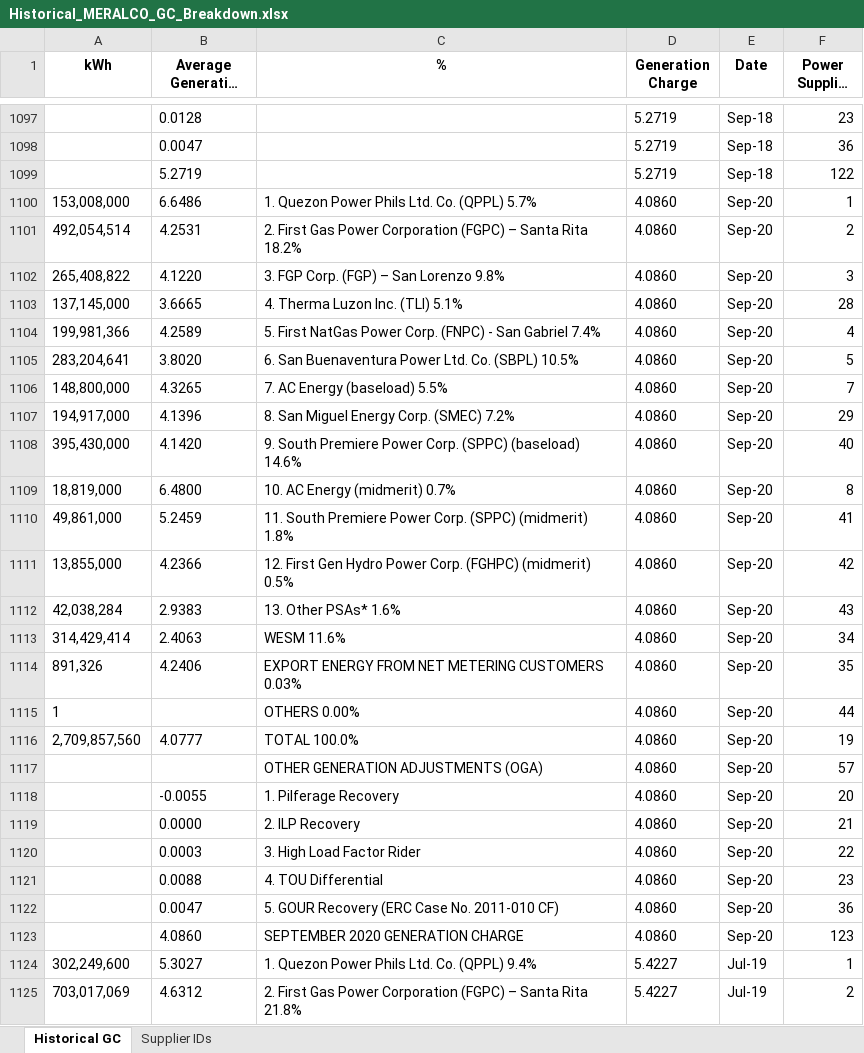
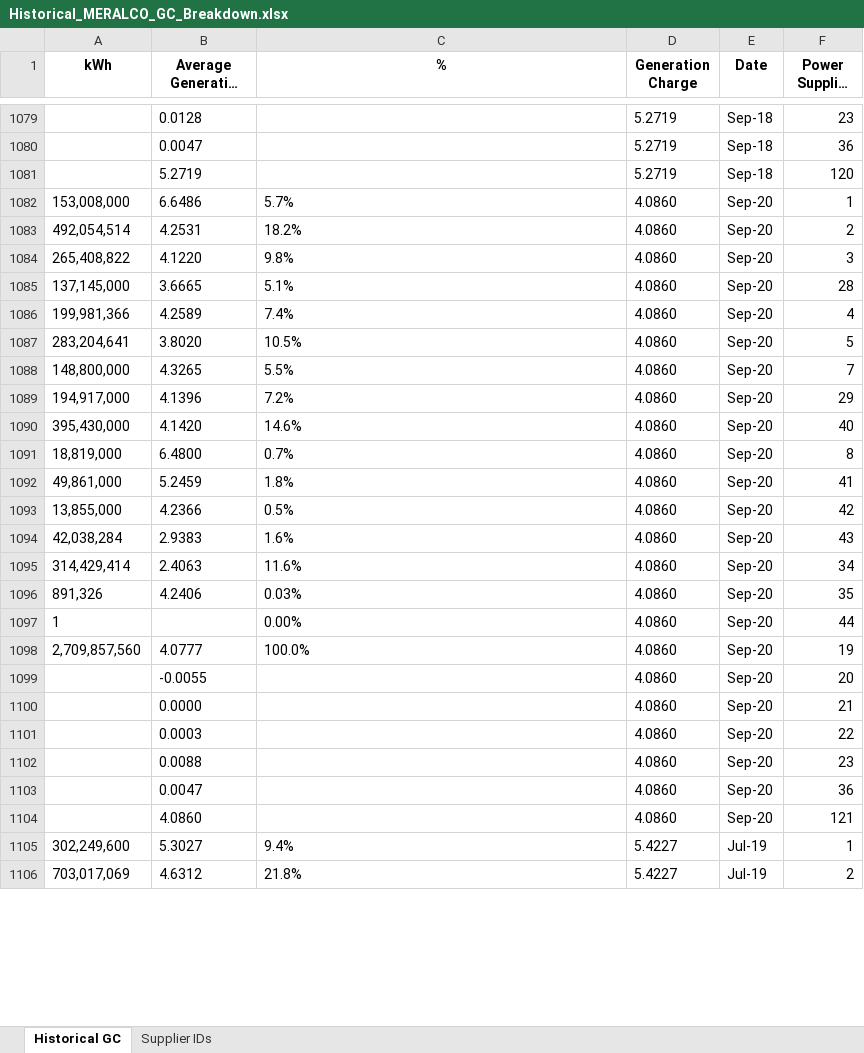
Before and after one commit to andreasenson/Scrape-DU-Generation-Charge, an Excel workbook: MERALCO/Historical_MERALCO_GC_Breakdown.xlsx, sheet Historical GC, drawn as a sheet; only a part is shown, gaps mark what is left out; long unchanged cells end in …; values as stored, in another font and other column widths than the file's, no borders; removed rows and columns are numbered as before the commit, all else as after; the diff covers the shown part only; the diff names each change by its address in the sheet, - before the commit and + after, or states it on an @@ line.

```diff
--- a/MERALCO/Historical_MERALCO_GC_Breakdown.xlsx (sheet Historical GC)
+++ b/MERALCO/Historical_MERALCO_GC_Breakdown.xlsx (sheet Historical GC)
-F1081 (Power Supplier ID): 122
+F1081 (Power Supplier ID): 120
-C1082 (%): 1. Quezon Power Phils Ltd. Co. (QPPL) 5.7%
+C1082 (%): 5.7%
-C1083 (%): 2. First Gas Power Corporation (FGPC) – Santa Rita 18.2%
+C1083 (%): 18.2%
-C1084 (%): 3. FGP Corp. (FGP) – San Lorenzo 9.8%
+C1084 (%): 9.8%
-C1085 (%): 4. Therma Luzon Inc. (TLI) 5.1%
+C1085 (%): 5.1%
-C1086 (%): 5. First NatGas Power Corp. (FNPC) - San Gabriel 7.4%
+C1086 (%): 7.4%
-C1087 (%): 6. San Buenaventura Power Ltd. Co. (SBPL) 10.5%
+C1087 (%): 10.5%
-C1088 (%): 7. AC Energy (baseload) 5.5%
+C1088 (%): 5.5%
-C1089 (%): 8. San Miguel Energy Corp. (SMEC) 7.2%
+C1089 (%): 7.2%
-C1090 (%): 9. South Premiere Power Corp. (SPPC) (baseload) 14.6%
+C1090 (%): 14.6%
-C1091 (%): 10. AC Energy (midmerit) 0.7%
+C1091 (%): 0.7%
-C1092 (%): 11. South Premiere Power Corp. (SPPC) (midmerit) 1.8%
+C1092 (%): 1.8%
-C1093 (%): 12. First Gen Hydro Power Corp. (FGHPC) (midmerit) 0.5%
+C1093 (%): 0.5%
-C1094 (%): 13. Other PSAs* 1.6%
+C1094 (%): 1.6%
-C1095 (%): WESM 11.6%
+C1095 (%): 11.6%
-C1096 (%): EXPORT ENERGY FROM NET METERING CUSTOMERS 0.03%
+C1096 (%): 0.03%
-C1097 (%): OTHERS 0.00%
+C1097 (%): 0.00%
-C1098 (%): TOTAL 100.0%
+C1098 (%): 100.0%
-row 1117:  |  | OTHER GENERATION ADJUSTMENTS (OGA) | 4.0860 | Sep-20 | 57
-C1099 (%): 1. Pilferage Recovery
+C1099 (%): (empty)
-C1100 (%): 2. ILP Recovery
+C1100 (%): (empty)
-C1101 (%): 3. High Load Factor Rider
+C1101 (%): (empty)
-C1102 (%): 4. TOU Differential
+C1102 (%): (empty)
-C1103 (%): 5. GOUR Recovery (ERC Case No. 2011-010 CF)
+C1103 (%): (empty)
-C1104 (%): SEPTEMBER 2020 GENERATION CHARGE
+C1104 (%): (empty)
-F1104 (Power Supplier ID): 123
+F1104 (Power Supplier ID): 121
-C1105 (%): 1. Quezon Power Phils Ltd. Co. (QPPL) 9.4%
+C1105 (%): 9.4%
-C1106 (%): 2. First Gas Power Corporation (FGPC) – Santa Rita 21.8%
+C1106 (%): 21.8%
```
Also changed, not shown: 29 removed rows and 658 edited cells elsewhere in this sheet, sheet Supplier IDs, 1 other file.
